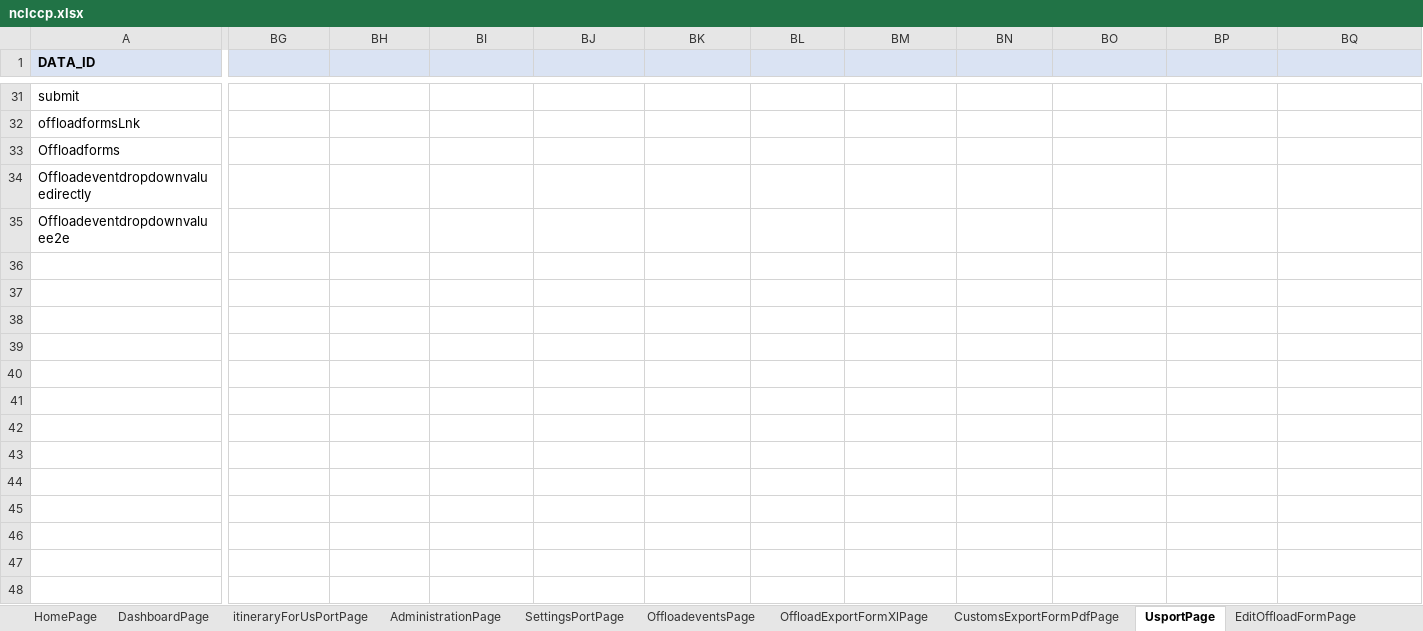
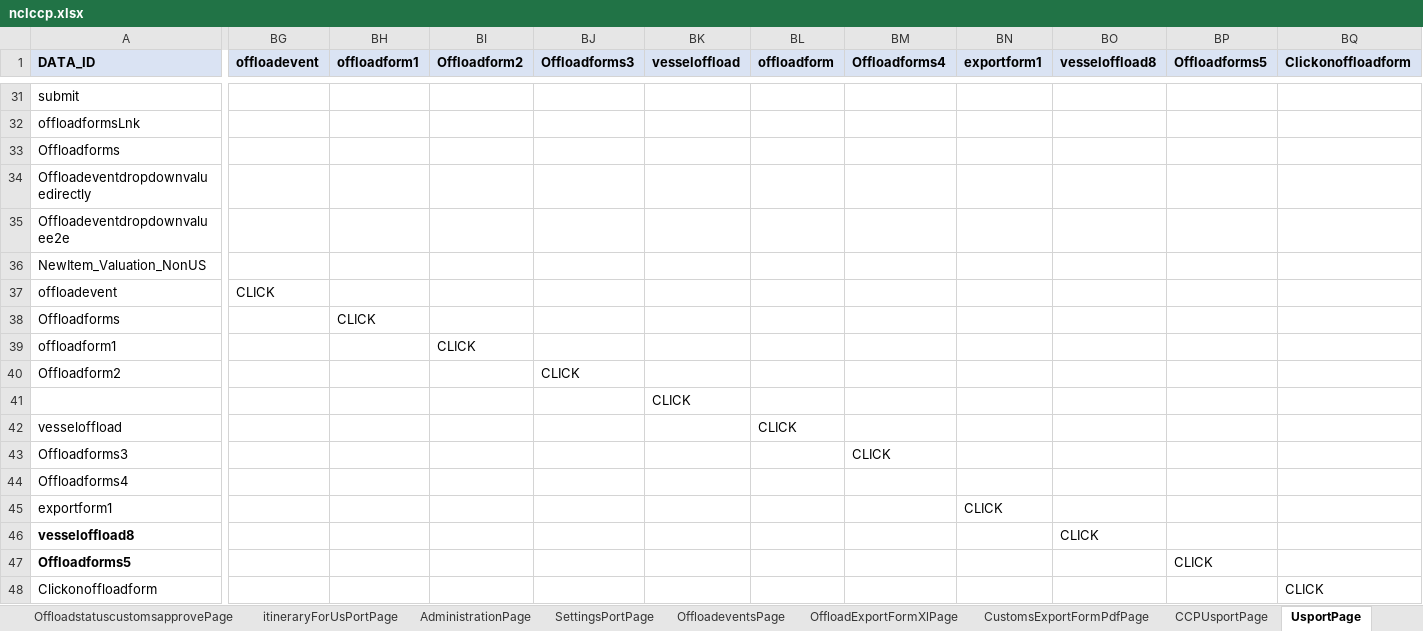
Before and after one commit to sravanpendyala/ccpautomation, an Excel workbook: config/uat/ccp/nclccp.xlsx, sheet UsportPage, drawn as a sheet; only a part is shown, gaps mark what is left out; values as stored, in another font and other column widths than the file's, no borders; rows hold the shown columns only; the diff names each change by its address in the sheet, - before the commit and + after, or states it on an @@ line.

```diff
--- a/config/uat/ccp/nclccp.xlsx (sheet UsportPage)
+++ b/config/uat/ccp/nclccp.xlsx (sheet UsportPage)
+sheet tab: OffloadstatuscustomsapprovePage
+sheet tab: CCPUsportPage
-BG1: (empty)
+BG1: offloadevent
-BH1: (empty)
+BH1: offloadform1
-BI1: (empty)
+BI1: Offloadform2
-BJ1: (empty)
+BJ1: Offloadforms3
-BK1: (empty)
+BK1: vesseloffload
-BL1: (empty)
+BL1: offloadform
-BM1: (empty)
+BM1: Offloadforms4
-BN1: (empty)
+BN1: exportform1
-BO1: (empty)
+BO1: vesseloffload8
-BP1: (empty)
+BP1: Offloadforms5
-BQ1: (empty)
+BQ1: Clickonoffloadform
+row 36: NewItem_Valuation_NonUS
+row 37: offloadevent | CLICK
+row 38: Offloadforms |  | CLICK
+row 39: offloadform1 |  |  | CLICK
+row 40: Offloadform2 |  |  |  | CLICK
+row 41:  |  |  |  |  | CLICK
+row 42: vesseloffload |  |  |  |  |  | CLICK
+row 43: Offloadforms3 |  |  |  |  |  |  | CLICK
+row 44: Offloadforms4
+row 45: exportform1 |  |  |  |  |  |  |  | CLICK
+row 46: vesseloffload8 |  |  |  |  |  |  |  |  | CLICK
+row 47: Offloadforms5 |  |  |  |  |  |  |  |  |  | CLICK
+row 48: Clickonoffloadform |  |  |  |  |  |  |  |  |  |  | CLICK
```
Also changed, not shown: sheet AmendEditOffloadFormPage, sheet EditOffloadFormPage, sheet DashboardPage, sheet HomePage, sheet UsportPage2, other sheet tabs, 17 other files.
